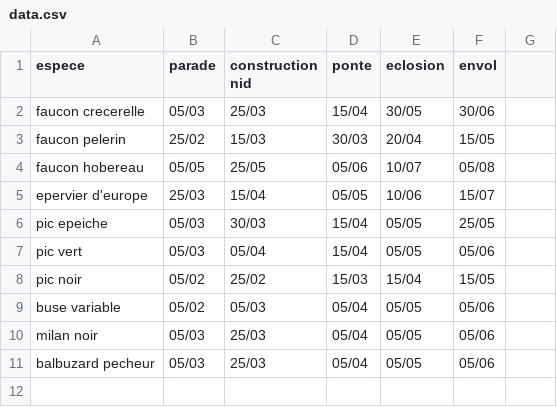
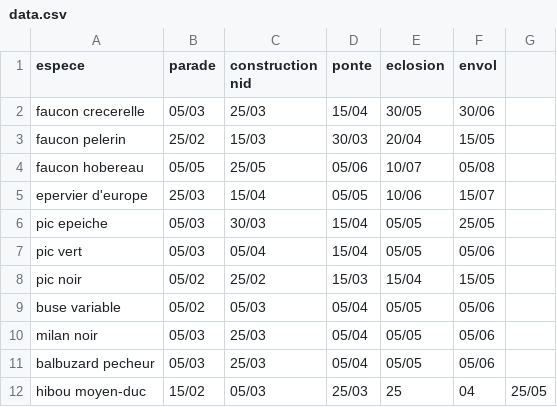
Before and after one commit to shayanekat/PersonalSpace, a CSV file: apps/nidification/data.csv, drawn as a sheet.

Commit message:
add long-eared owl data

```diff
--- a/apps/nidification/data.csv
+++ b/apps/nidification/data.csv
@@ -11 +11,2 @@ milan noir,05/03,25/03,05/04,05/05,05/06
 balbuzard pecheur,05/03,25/03,05/04,05/05,05/06
+hibou moyen-duc,15/02,05/03,25/03,25,04,25/05
```
